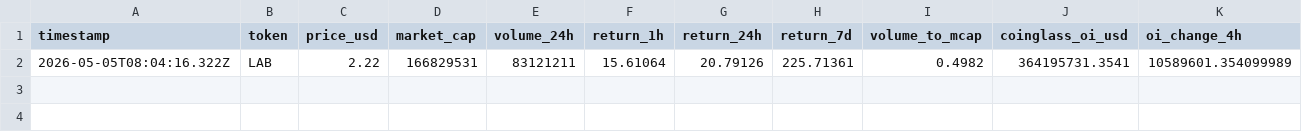
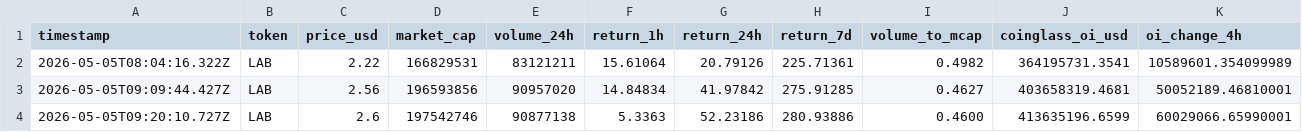
Before and after one commit to Xaxrich/okx-ai-quant-lab, a CSV file: data/altcoin/intelligence/lab/live/lab_live_feature_snapshot_v2.csv, drawn as a sheet; only a part is shown; rows hold the shown columns only; the diff names each change by its address in the sheet, - before the commit and + after, or states it on an @@ line.

```diff
--- a/data/altcoin/intelligence/lab/live/lab_live_feature_snapshot_v2.csv
+++ b/data/altcoin/intelligence/lab/live/lab_live_feature_snapshot_v2.csv
+row 3: 2026-05-05T09:09:44.427Z | LAB | 2.56 | 196593856 | 90957020 | 14.84834 | 41.97842 | 275.91285 | 0.4627 | 403658319.4681 | 50052189.46810001
+row 4: 2026-05-05T09:20:10.727Z | LAB | 2.6 | 197542746 | 90877138 | 5.3363 | 52.23186 | 280.93886 | 0.4600 | 413635196.6599 | 60029066.65990001
```
Also changed, not shown: data/altcoin/intelligence/lab/live/lab_fast_watch_v2.csv, data/altcoin/intelligence/lab/live/lab_live_data_quality.csv, 14 other files.
